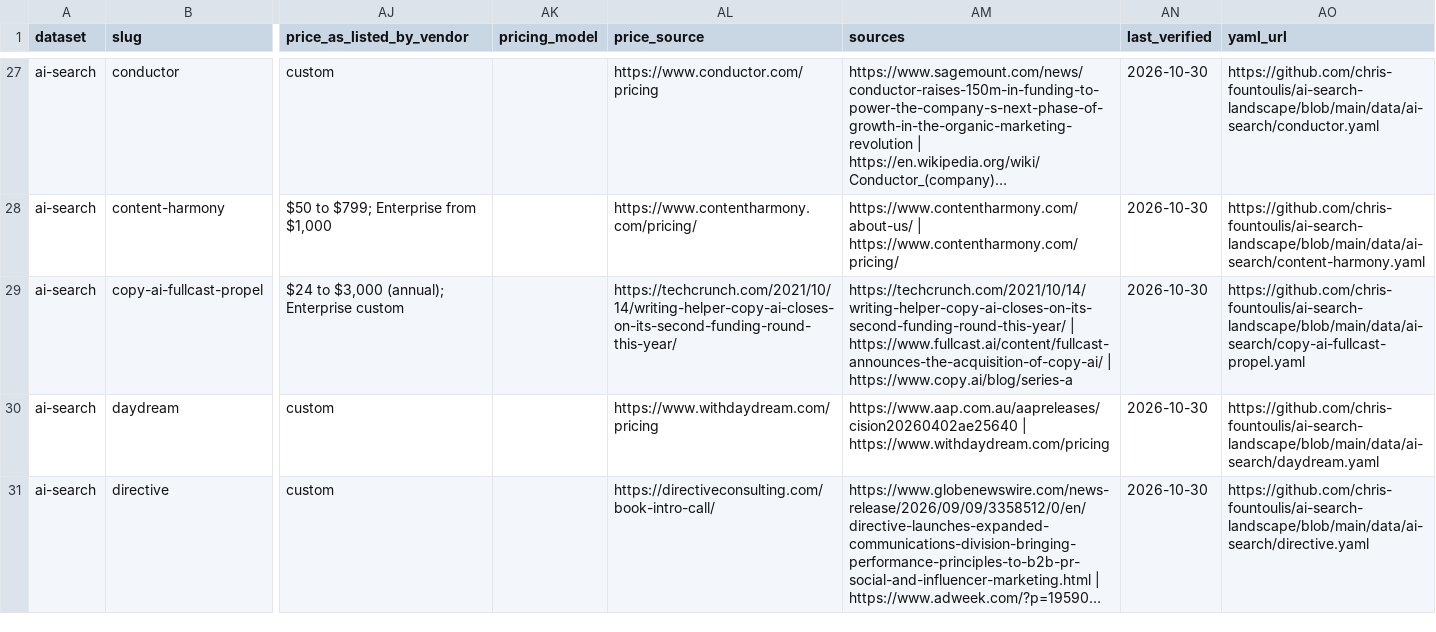
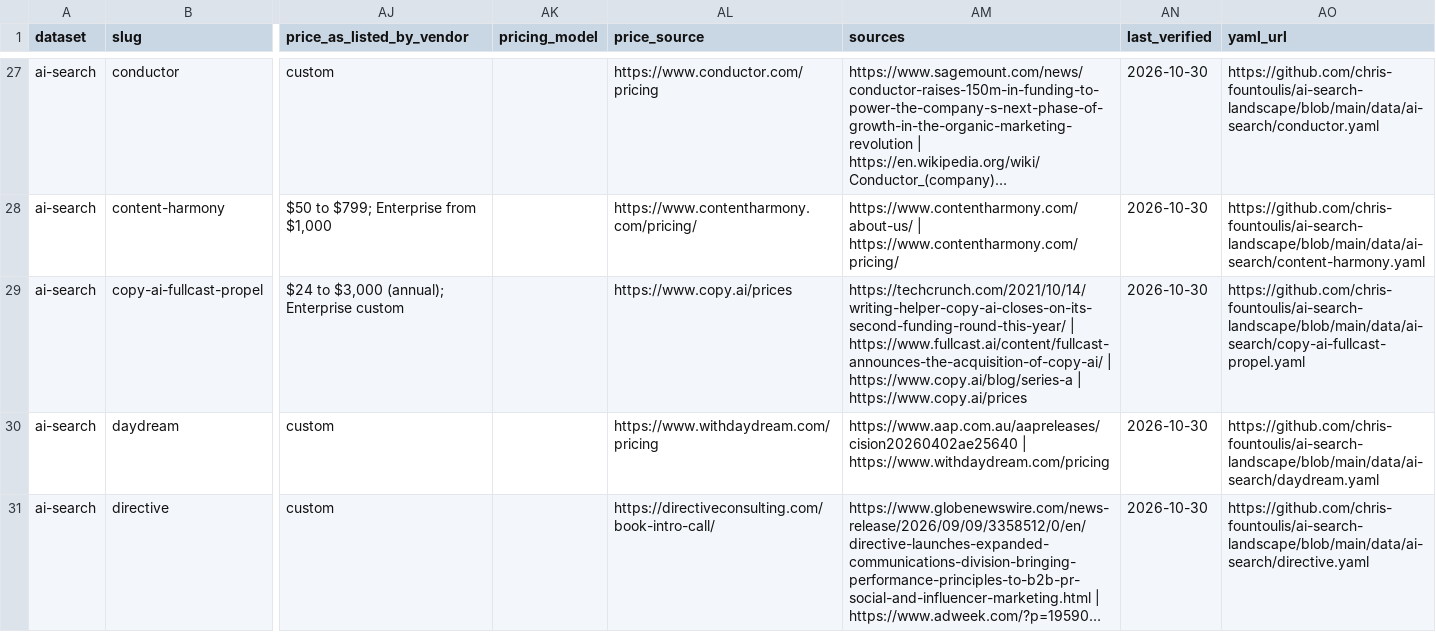
Before and after one commit to chris-fountoulis/ai-search-landscape, a CSV file: dist/ai-search.csv, drawn as a sheet; only a part is shown, gaps mark what is left out; long unchanged cells end in …; the diff covers the shown part only; the diff names each change by its address in the sheet, - before the commit and + after, or states it on an @@ line.

```diff
--- a/dist/ai-search.csv
+++ b/dist/ai-search.csv
-AL29 (price_source): https://techcrunch.com/2021/10/14/writing-helper-copy-ai-closes-on-its-second-funding-round-this-year/
+AL29 (price_source): https://www.copy.ai/prices
-AM29 (sources): …| https://www.copy.ai/blog/series-a
+AM29 (sources): …| https://www.copy.ai/blog/series-a | https://www.copy.ai/prices
```
Also changed, not shown: 5 edited cells elsewhere in this file, dist/ai-agents.csv, 11 other files.
